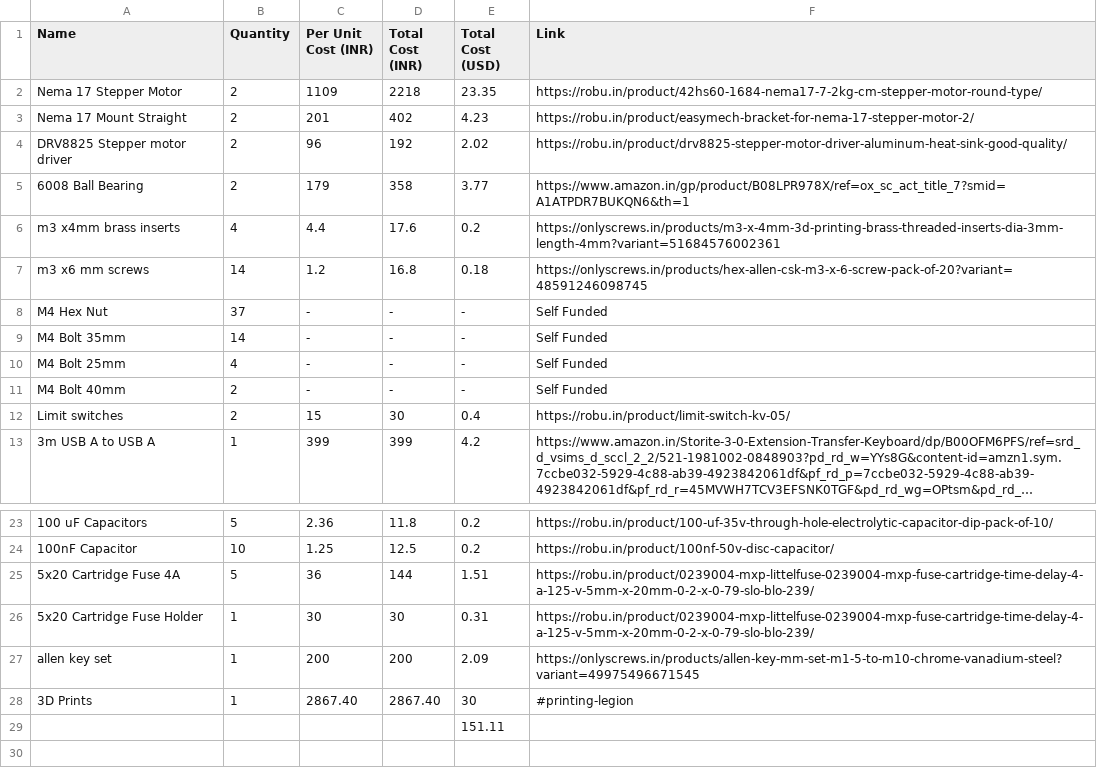
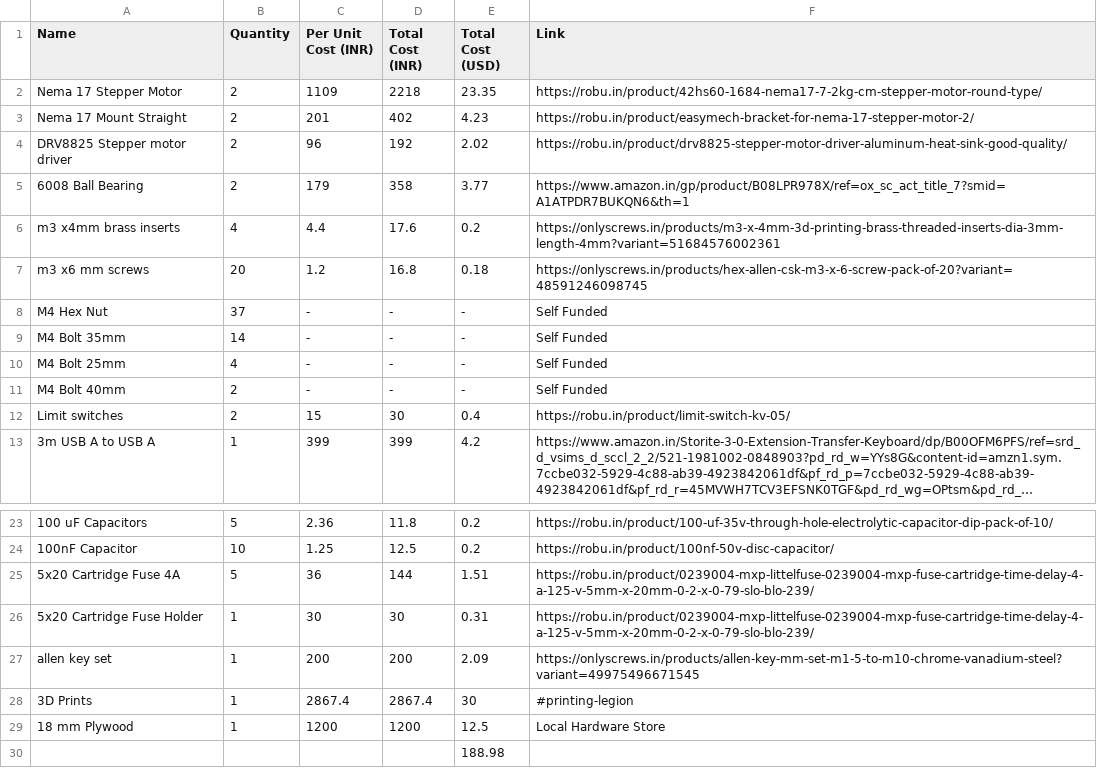
Before and after one commit to kelpklub/TeleRad, a CSV file: BOM.csv, drawn as a sheet; only a part is shown, gaps mark what is left out; long unchanged cells end in …; addresses are those after the commit; the diff names each change by its address in the sheet, - before the commit and + after, or states it on an @@ line.

Commit message:
BOM update

```diff
--- a/BOM.csv
+++ b/BOM.csv
-B7 (Quantity): 14
+B7 (Quantity): 20
-C28 (Per Unit Cost (INR)): 2867.40
+C28 (Per Unit Cost (INR)): 2867.4
-D28 (Total Cost (INR)): 2867.40
+D28 (Total Cost (INR)): 2867.4
+row 29: 18 mm Plywood | 1 | 1200 | 1200 | 12.5 | Local Hardware Store
-E30 (Total Cost (USD)): 151.11
+E30 (Total Cost (USD)): 188.98
```
